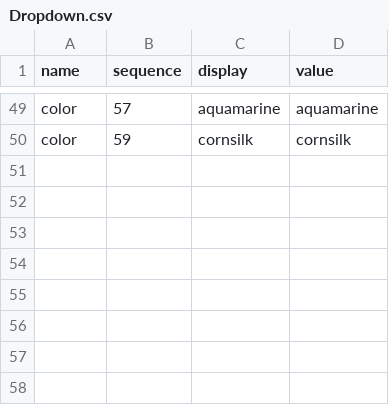
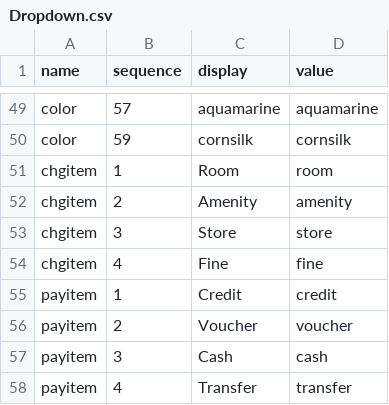
Before and after one commit to saipan-tech/rsvn, a CSV file: Dropdown.csv, drawn as a sheet; only a part is shown, gaps mark what is left out; the diff names each change by its address in the sheet, - before the commit and + after, or states it on an @@ line.

```diff
--- a/Dropdown.csv
+++ b/Dropdown.csv
+row 51: chgitem | 1 | Room | room
+row 52: chgitem | 2 | Amenity | amenity
+row 53: chgitem | 3 | Store | store
+row 54: chgitem | 4 | Fine | fine
+row 55: payitem | 1 | Credit | credit
+row 56: payitem | 2 | Voucher | voucher
+row 57: payitem | 3 | Cash | cash
+row 58: payitem | 4 | Transfer | transfer
```
Also changed, not shown: 8 other files.
